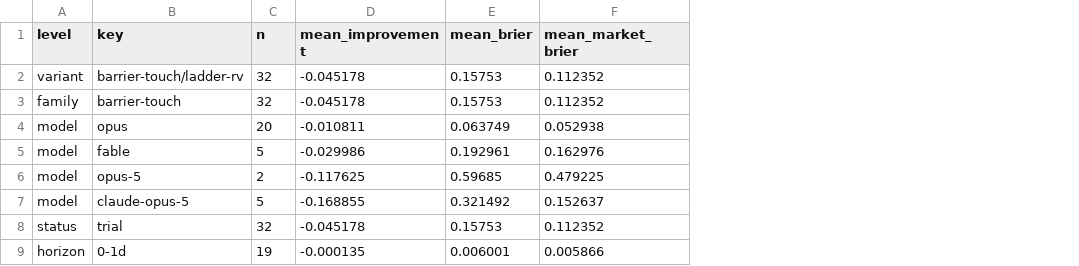
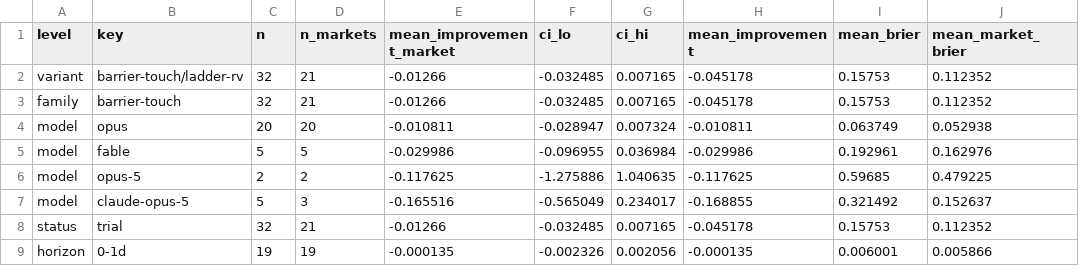
Before and after one commit to felix-andreas/orakel, a CSV file: predictions/scores.csv, drawn as a sheet; only a part is shown; the diff names each change by its address in the sheet, - before the commit and + after, or states it on an @@ line.

```diff
--- a/predictions/scores.csv
+++ b/predictions/scores.csv
+column D (n_markets), rows 2-9: 21 | 21 | 20 | 5 | 2 | 3 | 21 | 19
+column E (mean_improvement_market), rows 2-9: -0.01266 | -0.01266 | -0.010811 | -0.029986 | -0.117625 | -0.165516 | -0.01266 | -0.000135
+column F (ci_lo), rows 2-9: -0.032485 | -0.032485 | -0.028947 | -0.096955 | -1.275886 | -0.565049 | -0.032485 | -0.002326
+column G (ci_hi), rows 2-9: 0.007165 | 0.007165 | 0.007324 | 0.036984 | 1.040635 | 0.234017 | 0.007165 | 0.002056
```
Also changed, not shown: 1 other file.
